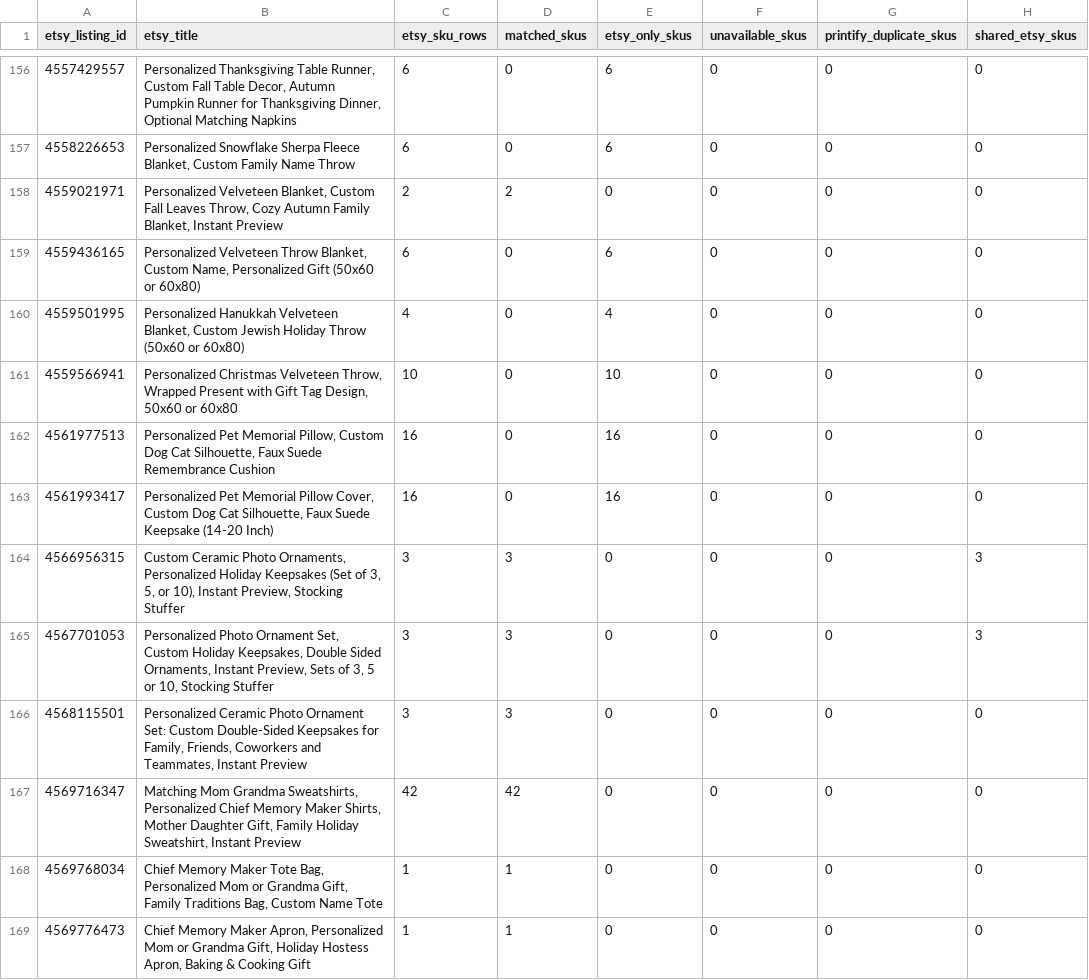
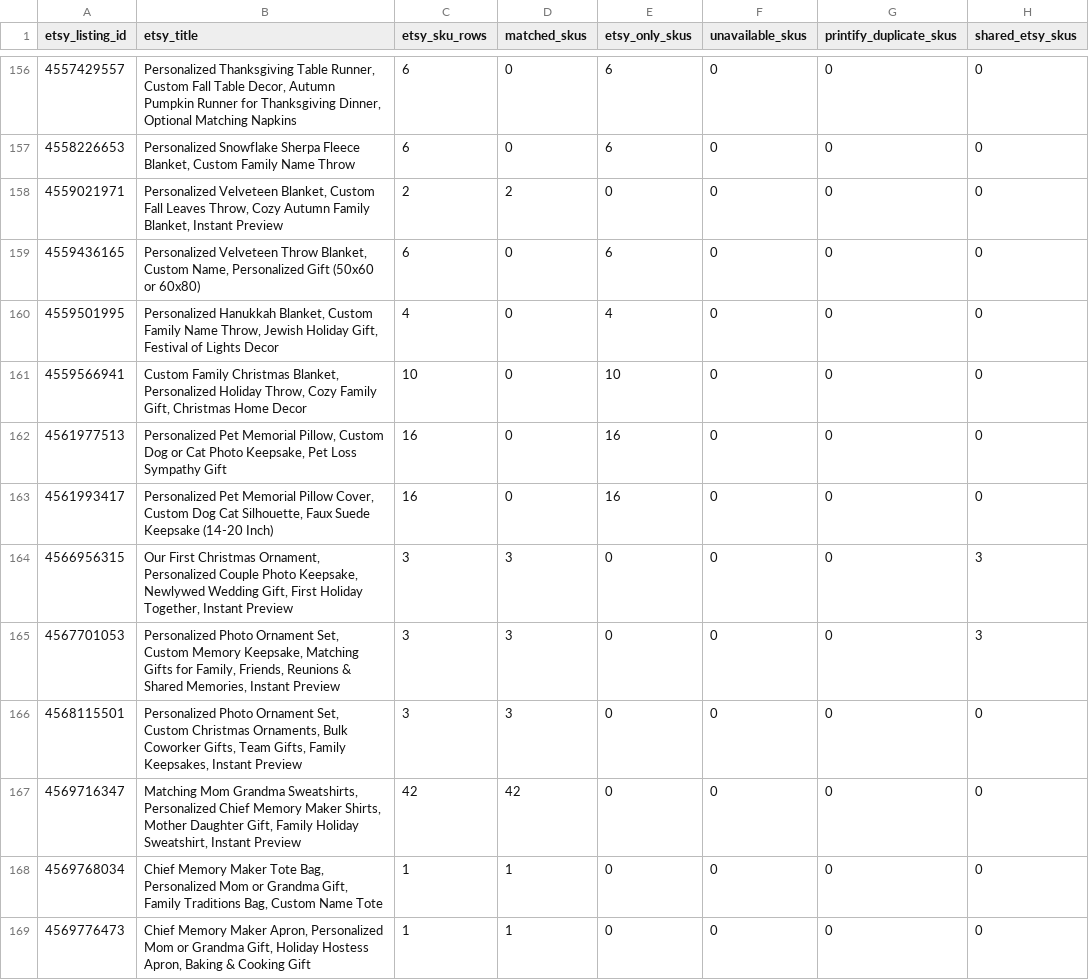
Before and after one commit to Tichu-Guru/Rob-etsy-store, a CSV file: output/listing_summary.csv, drawn as a sheet; only a part is shown, gaps mark what is left out; the diff names each change by its address in the sheet, - before the commit and + after, or states it on an @@ line.

```diff
--- a/output/listing_summary.csv
+++ b/output/listing_summary.csv
-B160 (etsy_title): Personalized Hanukkah Velveteen Blanket, Custom Jewish Holiday Throw (50x60 or 60x80)
+B160 (etsy_title): Personalized Hanukkah Blanket, Custom Family Name Throw, Jewish Holiday Gift, Festival of Lights Decor
-B161 (etsy_title): Personalized Christmas Velveteen Throw, Wrapped Present with Gift Tag Design, 50x60 or 60x80
+B161 (etsy_title): Custom Family Christmas Blanket, Personalized Holiday Throw, Cozy Family Gift, Christmas Home Decor
-B162 (etsy_title): …Custom Dog Cat Silhouette, Faux Suede Remembrance Cushion
+B162 (etsy_title): …Custom Dog or Cat Photo Keepsake, Pet Loss Sympathy Gift
-B164 (etsy_title): Custom Ceramic Photo Ornaments, Personalized Holiday Keepsakes (Set of 3, 5, or 10), Instant Preview, Stocking Stuffer
+B164 (etsy_title): Our First Christmas Ornament, Personalized Couple Photo Keepsake, Newlywed Wedding Gift, First Holiday Together, Instant Preview
-B165 (etsy_title): …Set, Custom Holiday Keepsakes, Double Sided Ornaments, Instant Preview, Sets of 3, 5 or 10, Stocking Stuffer
+B165 (etsy_title): …Set, Custom Memory Keepsake, Matching Gifts for Family, Friends, Reunions & Shared Memories, Instant Preview
-B166 (etsy_title): Personalized Ceramic Photo Ornament Set: Custom Double-Sided Keepsakes for Family, Friends, Coworkers and Teammates, Instant Preview
+B166 (etsy_title): Personalized Photo Ornament Set, Custom Christmas Ornaments, Bulk Coworker Gifts, Team Gifts, Family Keepsakes, Instant Preview
```
Also changed, not shown: output/listing_profitability.csv, 4 other files.
